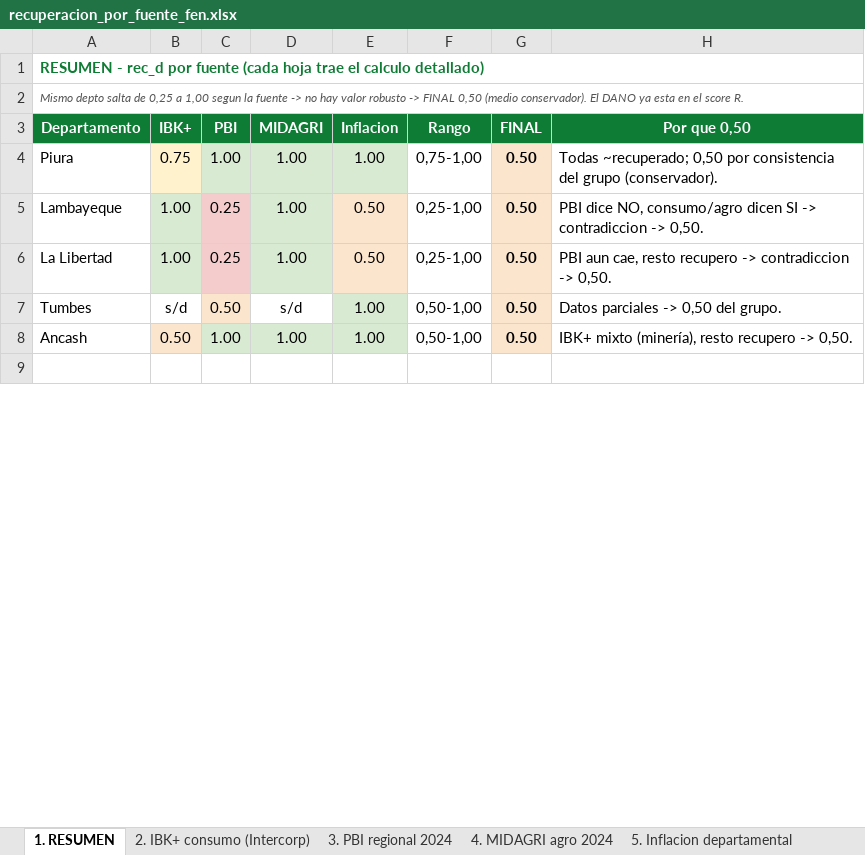
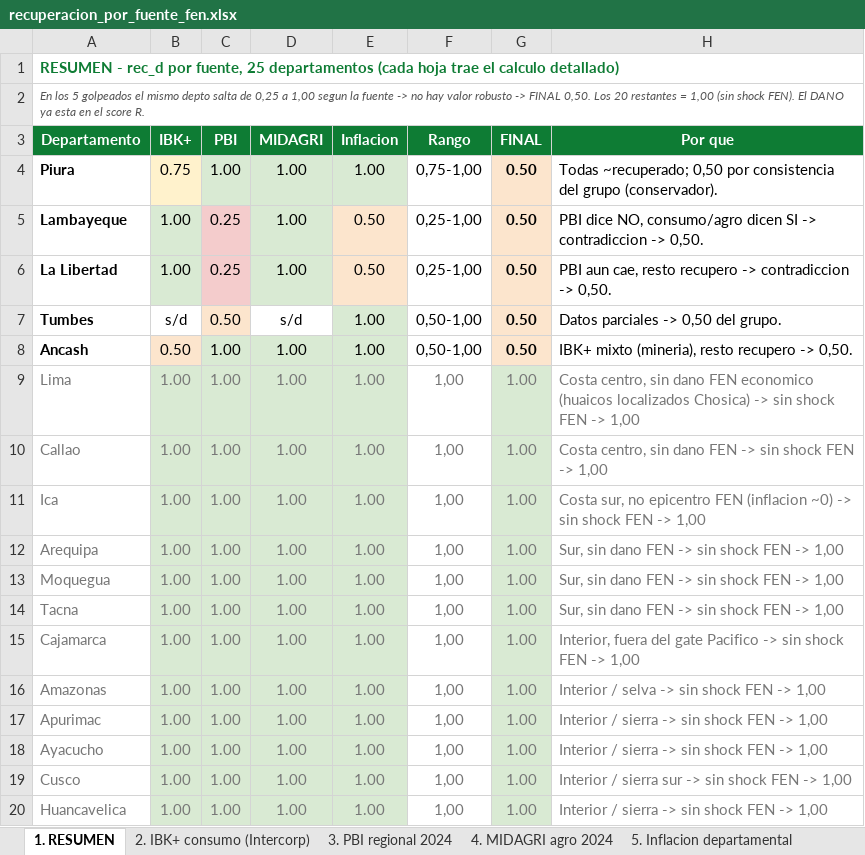
Before and after one commit to KARL961709/mcp-runner, an Excel workbook: entregables/recuperacion_por_fuente_fen.xlsx, sheet 1. RESUMEN, drawn as a sheet; only a part is shown; the shorter side is filled out with more unchanged rows; values as stored, in another font and other column widths than the file's, no borders; the diff covers the shown part only; the diff names each change by its address in the sheet, - before the commit and + after, or states it on an @@ line.

```diff
--- a/entregables/recuperacion_por_fuente_fen.xlsx (sheet 1. RESUMEN)
+++ b/entregables/recuperacion_por_fuente_fen.xlsx (sheet 1. RESUMEN)
-A1 (Departamento): …rec_d por fuente (cada hoja…
+A1 (Departamento): …rec_d por fuente, 25 departamentos (cada hoja…
-A2 (Departamento): Mismo depto salta de 0,25 a 1,00 segun la fuente -> no hay valor robusto -> FINAL 0,50 (medio conservador). El DANO…
+A2 (Departamento): En los 5 golpeados el mismo depto salta de 0,25 a 1,00 segun la fuente -> no hay valor robusto -> FINAL 0,50. Los 20 restantes = 1,00 (sin shock FEN). El DANO…
-H3: Por que 0,50
+H3: Por que
-A4:A8 bold: off
+A4:A8 bold: on
-H8 (Por que): IBK+ mixto (minería), resto recupero -> 0,50.
+H8 (Por que): IBK+ mixto (mineria), resto recupero -> 0,50.
+row 9: Lima | 1.00 | 1.00 | 1.00 | 1.00 | 1,00 | 1.00 | Costa centro, sin dano FEN economico (huaicos localizados Chosica) -> sin shock FEN -> 1,00
+row 10: Callao | 1.00 | 1.00 | 1.00 | 1.00 | 1,00 | 1.00 | Costa centro, sin dano FEN -> sin shock FEN -> 1,00
+row 11: Ica | 1.00 | 1.00 | 1.00 | 1.00 | 1,00 | 1.00 | Costa sur, no epicentro FEN (inflacion ~0) -> sin shock FEN -> 1,00
+row 12: Arequipa | 1.00 | 1.00 | 1.00 | 1.00 | 1,00 | 1.00 | Sur, sin dano FEN -> sin shock FEN -> 1,00
+row 13: Moquegua | 1.00 | 1.00 | 1.00 | 1.00 | 1,00 | 1.00 | Sur, sin dano FEN -> sin shock FEN -> 1,00
+row 14: Tacna | 1.00 | 1.00 | 1.00 | 1.00 | 1,00 | 1.00 | Sur, sin dano FEN -> sin shock FEN -> 1,00
+row 15: Cajamarca | 1.00 | 1.00 | 1.00 | 1.00 | 1,00 | 1.00 | Interior, fuera del gate Pacifico -> sin shock FEN -> 1,00
+row 16: Amazonas | 1.00 | 1.00 | 1.00 | 1.00 | 1,00 | 1.00 | Interior / selva -> sin shock FEN -> 1,00
+row 17: Apurimac | 1.00 | 1.00 | 1.00 | 1.00 | 1,00 | 1.00 | Interior / sierra -> sin shock FEN -> 1,00
+row 18: Ayacucho | 1.00 | 1.00 | 1.00 | 1.00 | 1,00 | 1.00 | Interior / sierra -> sin shock FEN -> 1,00
+row 19: Cusco | 1.00 | 1.00 | 1.00 | 1.00 | 1,00 | 1.00 | Interior / sierra sur -> sin shock FEN -> 1,00
+row 20: Huancavelica | 1.00 | 1.00 | 1.00 | 1.00 | 1,00 | 1.00 | Interior / sierra -> sin shock FEN -> 1,00
```
Also changed, not shown: 8 added rows and 1 edited cell elsewhere in this sheet, sheet 4. MIDAGRI agro 2024, sheet 3. PBI regional 2024, sheet 2. IBK+ consumo (Intercorp), sheet 5. Inflacion departamental.
